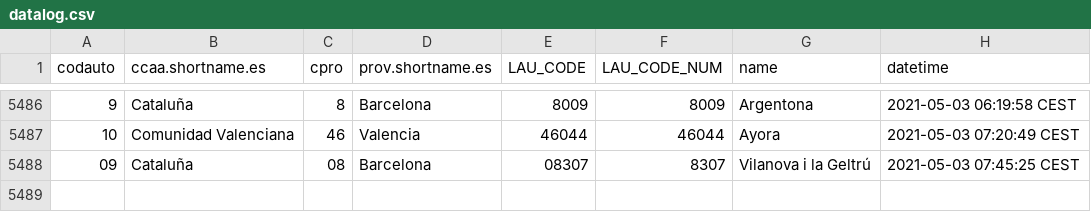
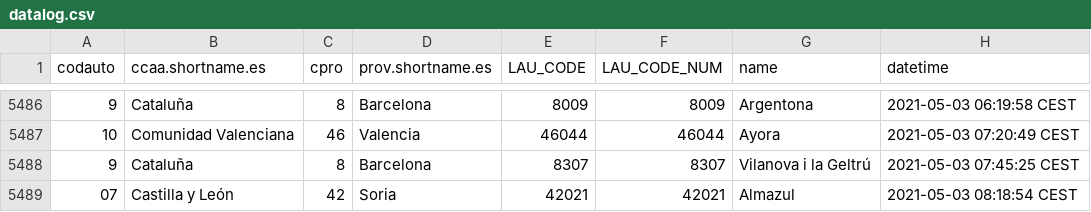
Before and after one commit to dieghernan/spain-munic-bot, a CSV file: assets/datalog.csv, drawn as a sheet; only a part is shown, gaps mark what is left out.

```diff
--- a/assets/datalog.csv
+++ b/assets/datalog.csv
@@ -5487,2 +5487,3 @@
 "10","Comunidad Valenciana","46","Valencia","46044",46044,"Ayora","2021-05-03 07:20:49 CEST"
-"09","Cataluña","08","Barcelona","08307",8307,"Vilanova i la Geltrú","2021-05-03 07:45:25 CEST"
+"9","Cataluña","8","Barcelona","8307",8307,"Vilanova i la Geltrú","2021-05-03 07:45:25 CEST"
+"07","Castilla y León","42","Soria","42021",42021,"Almazul","2021-05-03 08:18:54 CEST"
```
Also changed, not shown: 7 other files.
